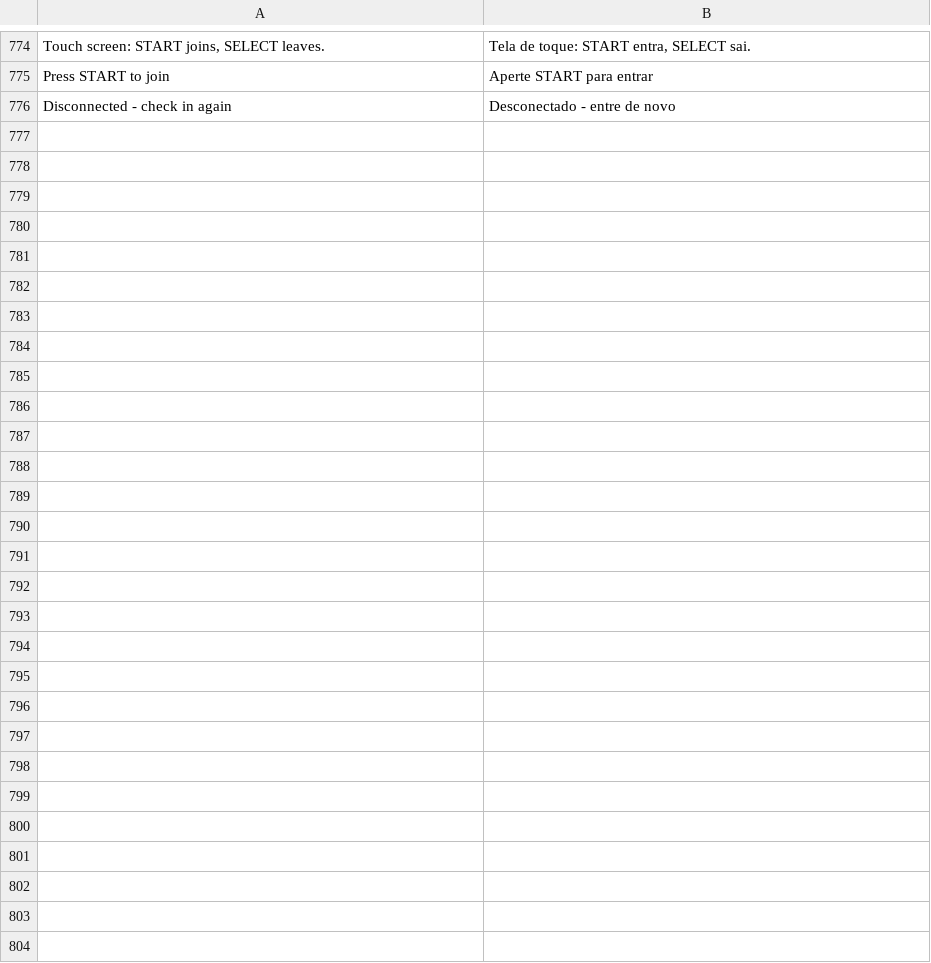
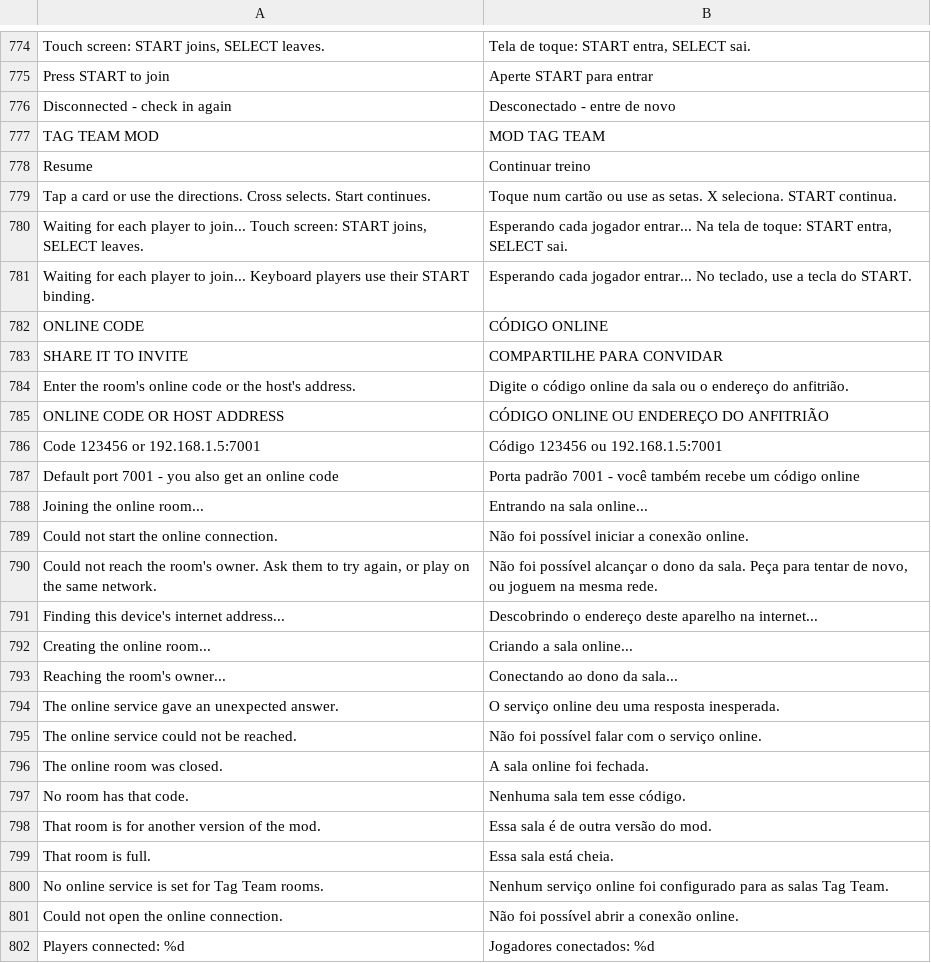
Before and after one commit to dfdx047/Tenkaichi3DecompAndroid, a TSV file: port/translations/tag/pt.tsv, drawn as a sheet; only a part is shown, gaps mark what is left out.

```diff
--- a/port/translations/tag/pt.tsv
+++ b/port/translations/tag/pt.tsv
@@ -776 +776,27 @@ Press START to join	Aperte START para entrar
 Disconnected - check in again	Desconectado - entre de novo
+TAG TEAM MOD	MOD TAG TEAM
+Resume	Continuar treino
+Tap a card or use the directions. Cross selects. Start continues.	Toque num cartão ou use as setas. X seleciona. START continua.
+Waiting for each player to join... Touch screen: START joins, SELECT leaves.	Esperando cada jogador entrar... Na tela de toque: START entra, SELECT sai.
+Waiting for each player to join... Keyboard players use their START binding.	Esperando cada jogador entrar... No teclado, use a tecla do START.
+ONLINE CODE	CÓDIGO ONLINE
+SHARE IT TO INVITE	COMPARTILHE PARA CONVIDAR
+Enter the room's online code or the host's address.	Digite o código online da sala ou o endereço do anfitrião.
+ONLINE CODE OR HOST ADDRESS	CÓDIGO ONLINE OU ENDEREÇO DO ANFITRIÃO
+Code  123456  or  192.168.1.5:7001	Código  123456  ou  192.168.1.5:7001
+Default port  7001 - you also get an online code	Porta padrão  7001 - você também recebe um código online
+Joining the online room...	Entrando na sala online...
+Could not start the online connection.	Não foi possível iniciar a conexão online.
+Could not reach the room's owner. Ask them to try again, or play on the same network.	Não foi possível alcançar o dono da sala. Peça para tentar de novo, ou joguem na mesma rede.
+Finding this device's internet address...	Descobrindo o endereço deste aparelho na internet...
+Creating the online room...	Criando a sala online...
+Reaching the room's owner...	Conectando ao dono da sala...
+The online service gave an unexpected answer.	O serviço online deu uma resposta inesperada.
+The online service could not be reached.	Não foi possível falar com o serviço online.
+The online room was closed.	A sala online foi fechada.
+No room has that code.	Nenhuma sala tem esse código.
+That room is for another version of the mod.	Essa sala é de outra versão do mod.
+That room is full.	Essa sala está cheia.
+No online service is set for Tag Team rooms.	Nenhum serviço online foi configurado para as salas Tag Team.
+Could not open the online connection.	Não foi possível abrir a conexão online.
+Players connected: %d	Jogadores conectados: %d
```
Also changed, not shown: port/translations/tag/es.tsv, 39 other files.
